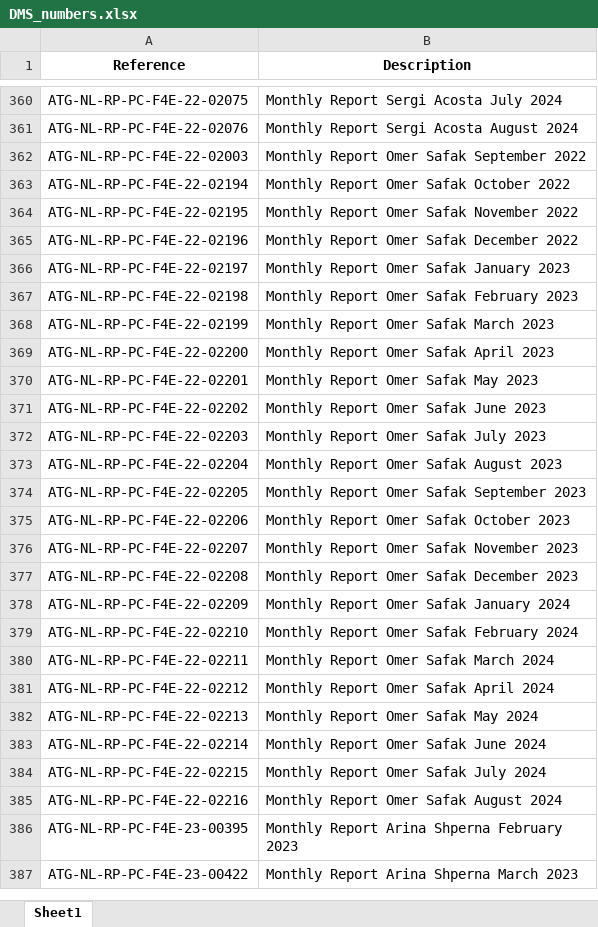
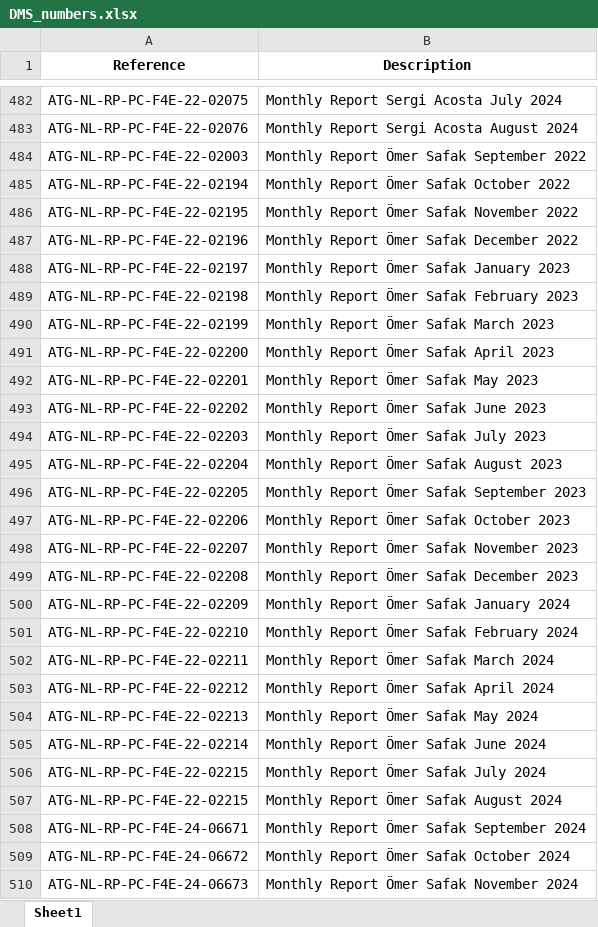
Before and after one commit to dodu94/MR, an Excel workbook: DMS_numbers.xlsx, sheet Sheet1, drawn as a sheet; only a part is shown, gaps mark what is left out; the shorter side is filled out with more unchanged rows; values as stored, in another font and other column widths than the file's, no borders; addresses are those after the commit; the diff covers the shown part only; the diff names each change by its address in the sheet, - before the commit and + after, or states it on an @@ line.

```diff
--- a/DMS_numbers.xlsx (sheet Sheet1)
+++ b/DMS_numbers.xlsx (sheet Sheet1)
-B484 (Description): Monthly Report Omer Safak September 2022
+B484 (Description): Monthly Report Ömer Safak September 2022
-B485 (Description): Monthly Report Omer Safak October 2022
+B485 (Description): Monthly Report Ömer Safak October 2022
-B486 (Description): Monthly Report Omer Safak November 2022
+B486 (Description): Monthly Report Ömer Safak November 2022
-B487 (Description): Monthly Report Omer Safak December 2022
+B487 (Description): Monthly Report Ömer Safak December 2022
-B488 (Description): Monthly Report Omer Safak January 2023
+B488 (Description): Monthly Report Ömer Safak January 2023
-B489 (Description): Monthly Report Omer Safak February 2023
+B489 (Description): Monthly Report Ömer Safak February 2023
-B490 (Description): Monthly Report Omer Safak March 2023
+B490 (Description): Monthly Report Ömer Safak March 2023
-B491 (Description): Monthly Report Omer Safak April 2023
+B491 (Description): Monthly Report Ömer Safak April 2023
-B492 (Description): Monthly Report Omer Safak May 2023
+B492 (Description): Monthly Report Ömer Safak May 2023
-B493 (Description): Monthly Report Omer Safak June 2023
+B493 (Description): Monthly Report Ömer Safak June 2023
-B494 (Description): Monthly Report Omer Safak July 2023
+B494 (Description): Monthly Report Ömer Safak July 2023
-B495 (Description): Monthly Report Omer Safak August 2023
+B495 (Description): Monthly Report Ömer Safak August 2023
-B496 (Description): Monthly Report Omer Safak September 2023
+B496 (Description): Monthly Report Ömer Safak September 2023
-B497 (Description): Monthly Report Omer Safak October 2023
+B497 (Description): Monthly Report Ömer Safak October 2023
-B498 (Description): Monthly Report Omer Safak November 2023
+B498 (Description): Monthly Report Ömer Safak November 2023
-B499 (Description): Monthly Report Omer Safak December 2023
+B499 (Description): Monthly Report Ömer Safak December 2023
-B500 (Description): Monthly Report Omer Safak January 2024
+B500 (Description): Monthly Report Ömer Safak January 2024
-B501 (Description): Monthly Report Omer Safak February 2024
+B501 (Description): Monthly Report Ömer Safak February 2024
-B502 (Description): Monthly Report Omer Safak March 2024
+B502 (Description): Monthly Report Ömer Safak March 2024
-B503 (Description): Monthly Report Omer Safak April 2024
+B503 (Description): Monthly Report Ömer Safak April 2024
-B504 (Description): Monthly Report Omer Safak May 2024
+B504 (Description): Monthly Report Ömer Safak May 2024
-B505 (Description): Monthly Report Omer Safak June 2024
+B505 (Description): Monthly Report Ömer Safak June 2024
-B506 (Description): Monthly Report Omer Safak July 2024
+B506 (Description): Monthly Report Ömer Safak July 2024
-A507 (Reference): ATG-NL-RP-PC-F4E-22-02216
+A507 (Reference): ATG-NL-RP-PC-F4E-22-02215
-B507 (Description): Monthly Report Omer Safak August 2024
+B507 (Description): Monthly Report Ömer Safak August 2024
+row 508: ATG-NL-RP-PC-F4E-24-06671 | Monthly Report Ömer Safak September 2024
+row 509: ATG-NL-RP-PC-F4E-24-06672 | Monthly Report Ömer Safak October 2024
+row 510: ATG-NL-RP-PC-F4E-24-06673 | Monthly Report Ömer Safak November 2024
```
Also changed, not shown: 561 added rows, 73 removed rows, 24 moved rows and 43 edited cells elsewhere in this sheet.
